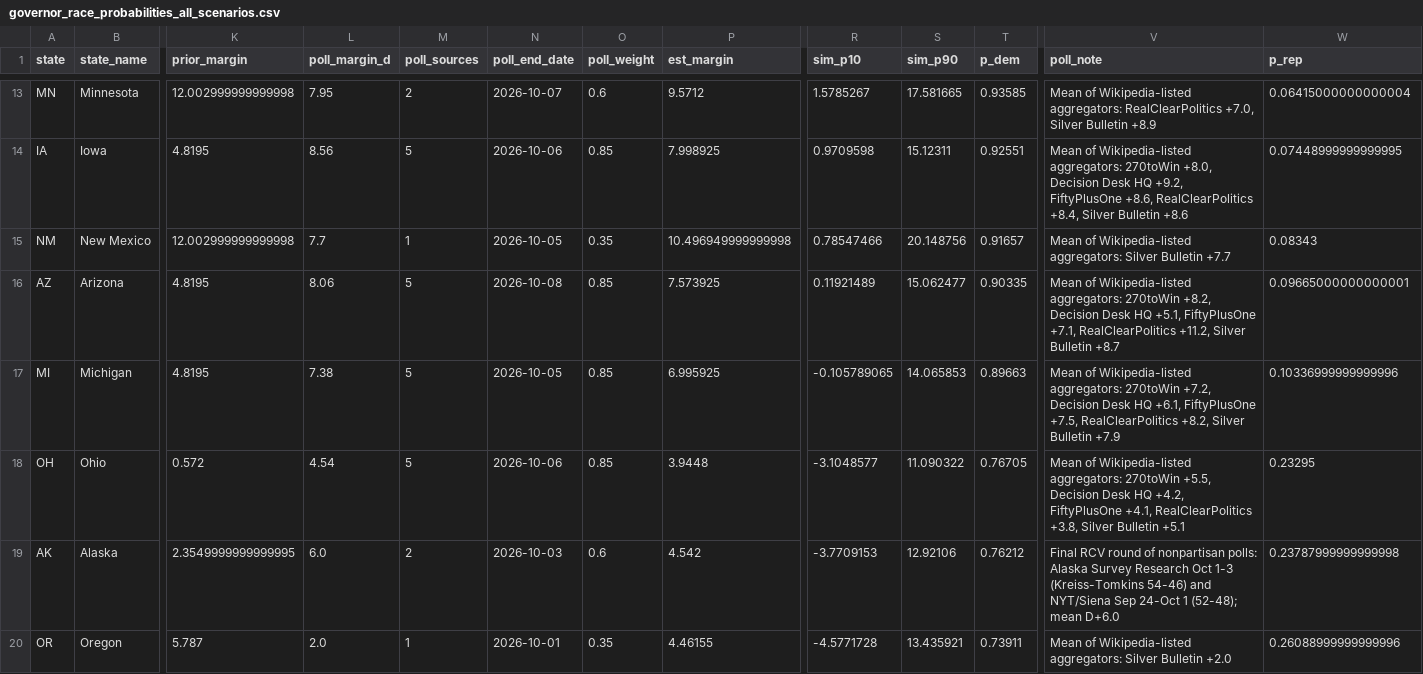
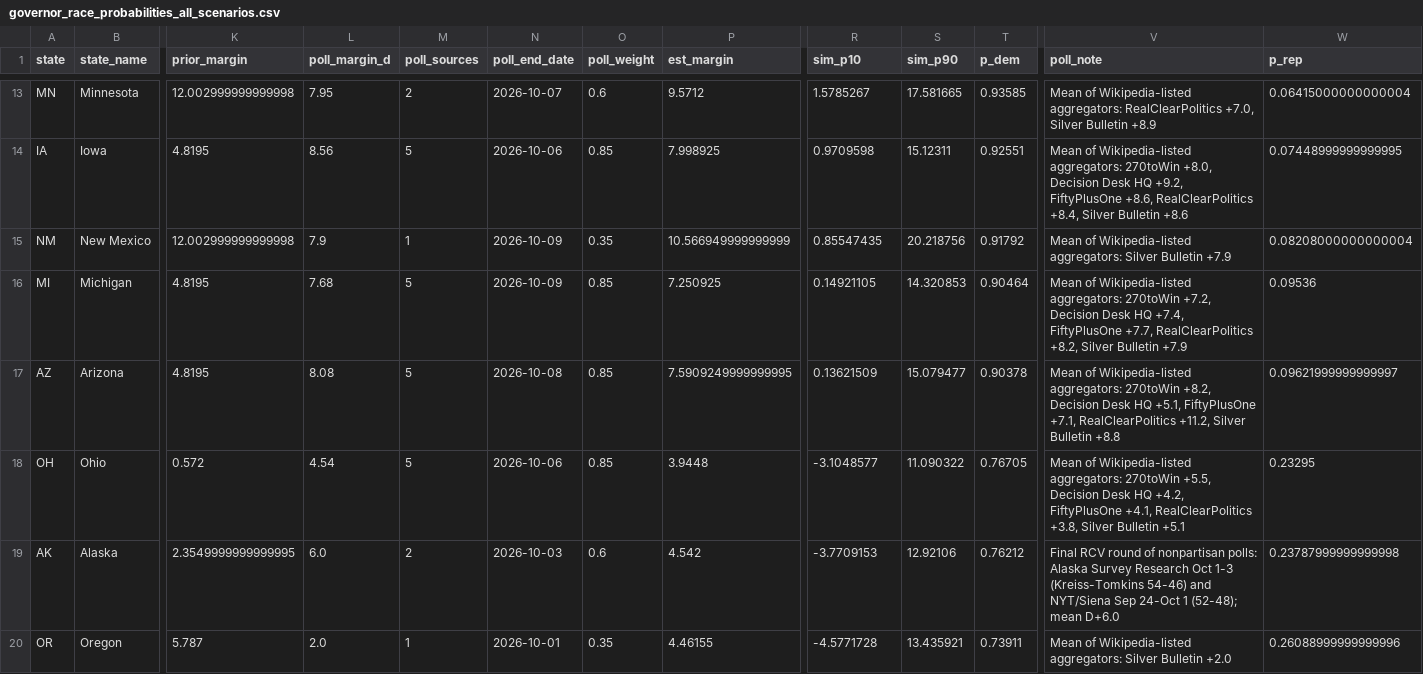
Before and after one commit to AppleLamps/grokbot-election, a CSV file: model/output/governor_race_probabilities_all_scenarios.csv, drawn as a sheet; only a part is shown, gaps mark what is left out; removed rows and columns are numbered as before the commit, all else as after; rows hold the shown columns only; the diff covers the shown part only; the diff names each change by its address in the sheet, - before the commit and + after, or states it on an @@ line.

Commit message:
Oct 12 noon refresh: Senate poll averages (MI +3.5, GA +8.5, FL -6.2; AK/NC dates), governor aggregates (MI/AZ/NM), fresh market snapshot; IA override kept

```diff
--- a/model/output/governor_race_probabilities_all_scenarios.csv
+++ b/model/output/governor_race_probabilities_all_scenarios.csv
-L15 (poll_margin_d): 7.7
+L15 (poll_margin_d): 7.9
-N15 (poll_end_date): 2026-10-05
+N15 (poll_end_date): 2026-10-09
-P15 (est_margin): 10.496949999999998
+P15 (est_margin): 10.566949999999999
-R15 (sim_p10): 0.78547466
+R15 (sim_p10): 0.85547435
-S15 (sim_p90): 20.148756
+S15 (sim_p90): 20.218756
-T15 (p_dem): 0.91657
+T15 (p_dem): 0.91792
-V15 (poll_note): …Silver Bulletin +7.7
+V15 (poll_note): …Silver Bulletin +7.9
-W15 (p_rep): 0.08343
+W15 (p_rep): 0.08208000000000004
+row 16: MI | Michigan | 4.8195 | 7.68 | 5 | 2026-10-09 | 0.85 | 7.250925 | 0.14921105 | 14.320853 | 0.90464 | Mean of Wikipedia-listed aggregators: 270toWin +7.2, Decision Desk HQ +7.4, FiftyPlusOne +7.7, RealClearPolitics +8.2, Silver Bulletin +7.9 | 0.09536
-L17 (poll_margin_d): 8.06
+L17 (poll_margin_d): 8.08
-P17 (est_margin): 7.573925
+P17 (est_margin): 7.5909249999999995
-R17 (sim_p10): 0.11921489
+R17 (sim_p10): 0.13621509
-S17 (sim_p90): 15.062477
+S17 (sim_p90): 15.079477
-T17 (p_dem): 0.90335
+T17 (p_dem): 0.90378
-V17 (poll_note): …Silver Bulletin +8.7
+V17 (poll_note): …Silver Bulletin +8.8
-W17 (p_rep): 0.09665000000000001
+W17 (p_rep): 0.09621999999999997
-row 17: MI | Michigan | 4.8195 | 7.38 | 5 | 2026-10-05 | 0.85 | 6.995925 | -0.105789065 | 14.065853 | 0.89663 | Mean of Wikipedia-listed aggregators: 270toWin +7.2, Decision Desk HQ +6.1, FiftyPlusOne +7.5, RealClearPolitics +8.2, Silver Bulletin +7.9 | 0.10336999999999996
```
Also changed, not shown: 1 added row, 1 removed row and 38 edited cells elsewhere in this file, model/output/governor_races_pres_style_D_overstatement.csv, model/output/governor_races_r_overstatement_2025.csv, 29 other files.
